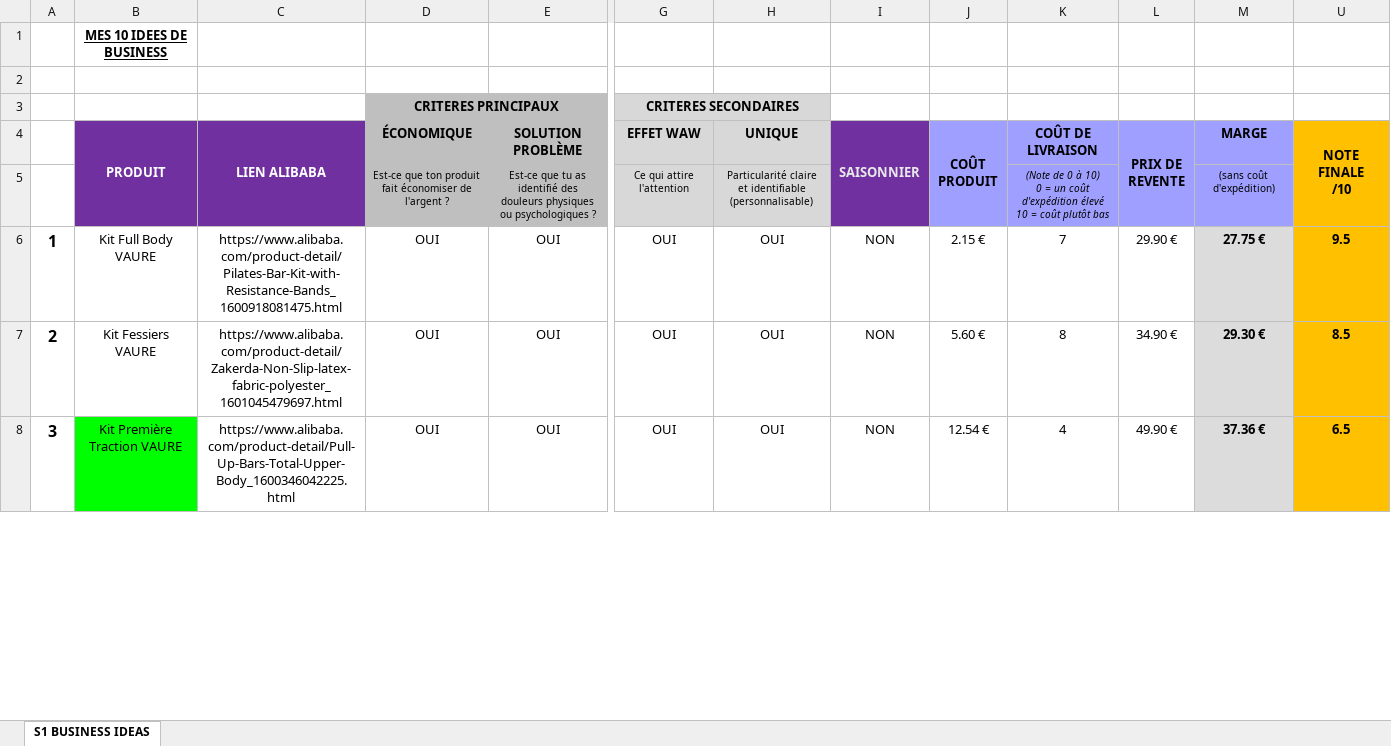
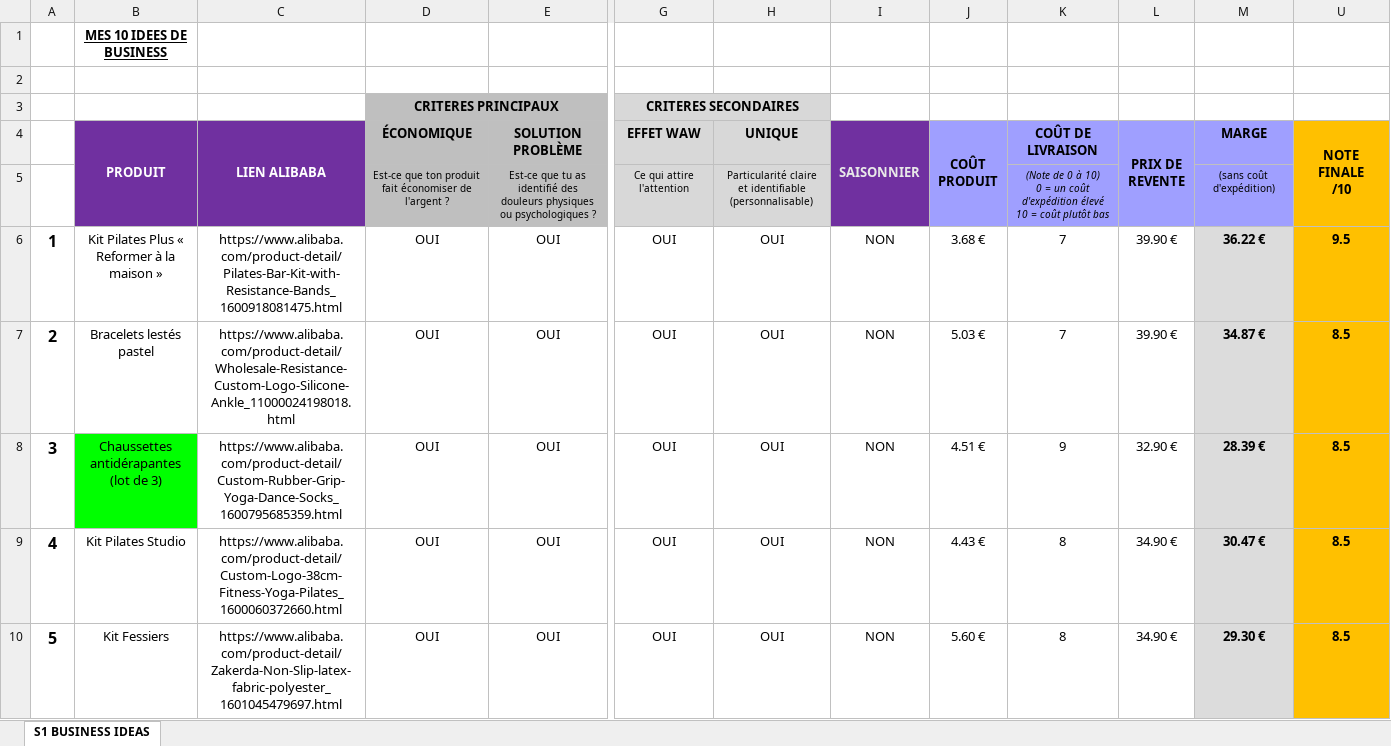
Before and after one commit to jgnrpgn9hd-cmd/Jimy, an Excel workbook: scutify/Support Scutify S01_Tableau recherche 10 idées de business.xlsx, sheet S1 BUSINESS IDEAS, drawn as a sheet; only a part is shown, gaps mark what is left out; values as stored, in another font and other column widths than the file's, no borders; charts and pictures not drawn; removed rows and columns are numbered as before the commit, all else as after; rows hold the shown columns only; the diff covers the shown part only; the diff names each change by its address in the sheet, - before the commit and + after, or states it on an @@ line.

```diff
--- a/scutify/Support Scutify S01_Tableau recherche 10 idées de business.xlsx (sheet S1 BUSINESS IDEAS)
+++ b/scutify/Support Scutify S01_Tableau recherche 10 idées de business.xlsx (sheet S1 BUSINESS IDEAS)
-B6 (PRODUIT): Kit Full Body VAURE
+B6 (PRODUIT): Kit Pilates Plus « Reformer à la maison »
-J6 (COÛT PRODUIT): 2.15 €
+J6 (COÛT PRODUIT): 3.68 €
-L6 (PRIX DE REVENTE): 29.90 €
+L6 (PRIX DE REVENTE): 39.90 €
-M6 (MARGE): 27.75 €
+M6 (MARGE): 36.22 €
+row 7: 2 | Bracelets lestés pastel | https://www.alibaba.com/product-detail/Wholesale-Resistance-Custom-Logo-Silicone-Ankle_11000024198018.html | OUI | OUI | OUI | OUI | NON | 5.03 € | 7 | 39.90 € | 34.87 € | 8.5
+row 8: 3 | Chaussettes antidérapantes (lot de 3) | https://www.alibaba.com/product-detail/Custom-Rubber-Grip-Yoga-Dance-Socks_1600795685359.html | OUI | OUI | OUI | OUI | NON | 4.51 € | 9 | 32.90 € | 28.39 € | 8.5
+row 9: 4 | Kit Pilates Studio | https://www.alibaba.com/product-detail/Custom-Logo-38cm-Fitness-Yoga-Pilates_1600060372660.html | OUI | OUI | OUI | OUI | NON | 4.43 € | 8 | 34.90 € | 30.47 € | 8.5
-A10: 2
+A10: 5
-B10 (PRODUIT): Kit Fessiers VAURE
+B10 (PRODUIT): Kit Fessiers
-row 8: 3 | Kit Première Traction VAURE | https://www.alibaba.com/product-detail/Pull-Up-Bars-Total-Upper-Body_1600346042225.html | OUI | OUI | OUI | OUI | NON | 12.54 € | 4 | 49.90 € | 37.36 € | 6.5
```
Also changed, not shown: 2 removed rows and 26 edited cells elsewhere in this sheet, formulas that keep their value, hidden cells, scutify/Support Scutify S01 - version avec analyses.xlsx, 9 other files.
